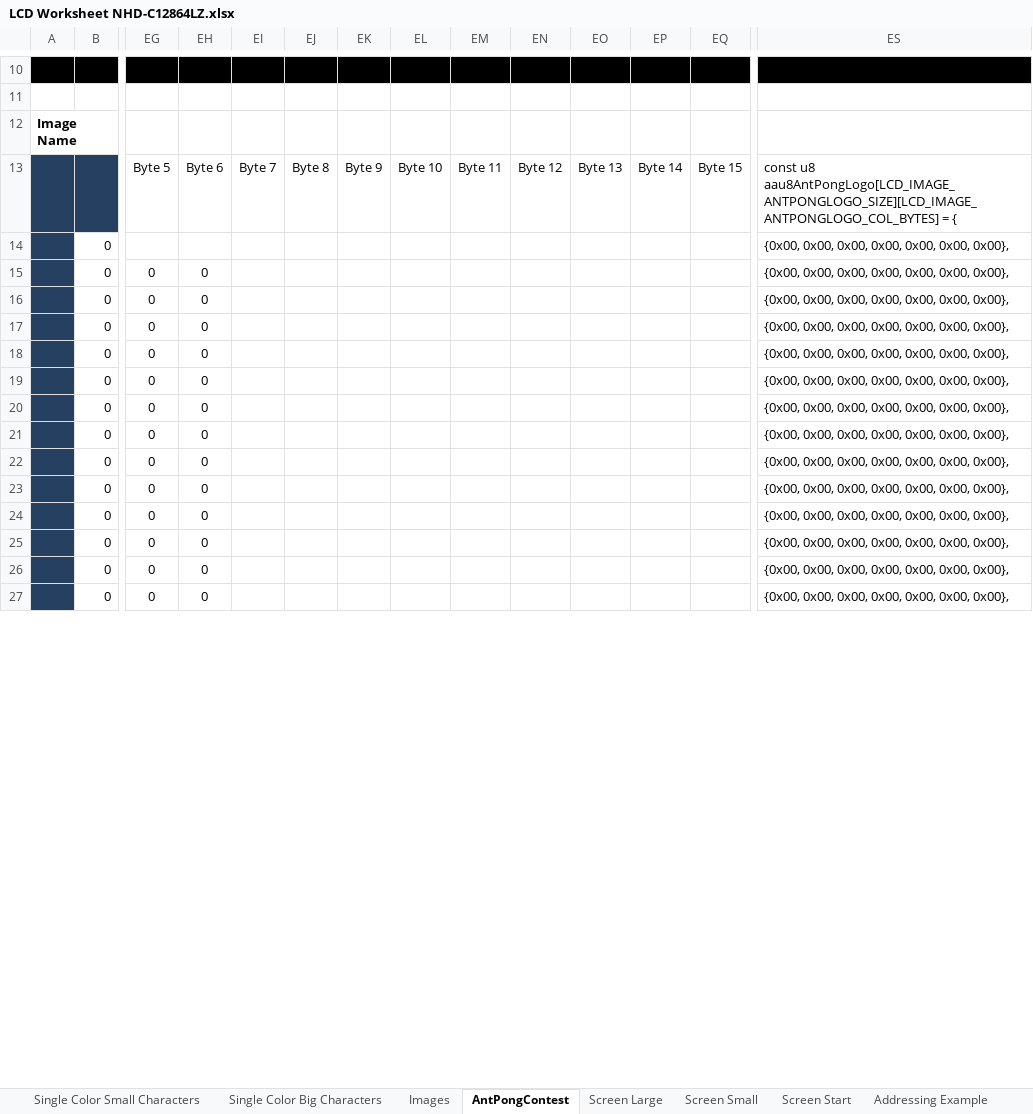
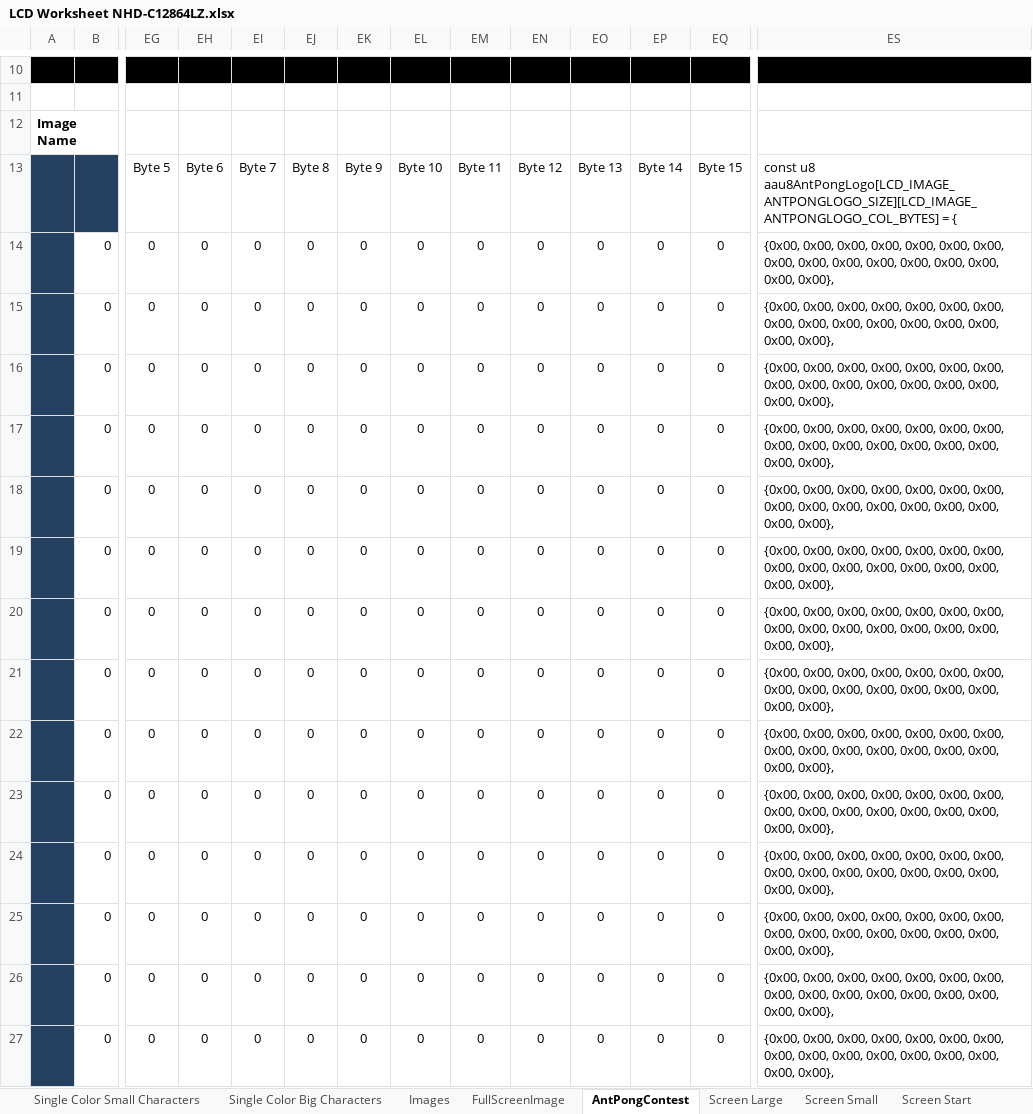
Before and after one commit to Engenuics/Razor_Atmel, an Excel workbook: firmware_dotmatrix/drivers/LCD Worksheet NHD-C12864LZ.xlsx, sheet AntPongContest, drawn as a sheet; only a part is shown, gaps mark what is left out; values as stored, in another font and other column widths than the file's, no borders; conditional formats not drawn; the diff covers the shown part only; the diff names each change by its address in the sheet, - before the commit and + after, or states it on an @@ line.

```diff
--- a/firmware_dotmatrix/drivers/LCD Worksheet NHD-C12864LZ.xlsx (sheet AntPongContest)
+++ b/firmware_dotmatrix/drivers/LCD Worksheet NHD-C12864LZ.xlsx (sheet AntPongContest)
+sheet tab: FullScreenImage
-EG14: (empty)
+EG14: 0
-EH14: (empty)
+EH14: 0
-EI14:EI27: (empty)
+EI14:EI27: 0
-EJ14:EJ27: (empty)
+EJ14:EJ27: 0
-EK14:EK27: (empty)
+EK14:EK27: 0
-EL14:EL27: (empty)
+EL14:EL27: 0
-EM14:EM27: (empty)
+EM14:EM27: 0
-EN14:EN27: (empty)
+EN14:EN27: 0
-EO14:EO27: (empty)
+EO14:EO27: 0
-EP14:EP27: (empty)
+EP14:EP27: 0
-EQ14:EQ27: (empty)
+EQ14:EQ27: 0
-ES14:ES27: …0x00, 0x00, 0x00},
+ES14:ES27: …0x00, 0x00, 0x00, 0x00, 0x00, 0x00, 0x00, 0x00, 0x00, 0x00, 0x00, 0x00},
```
Also changed, not shown: 180 edited cells elsewhere in this sheet, formulas that keep their value, 10 other files.
